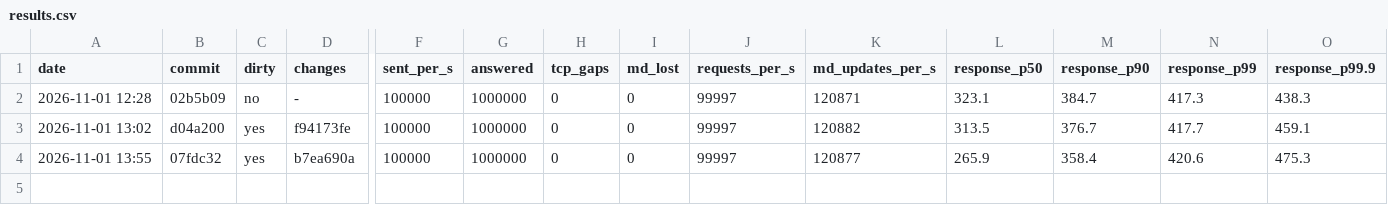
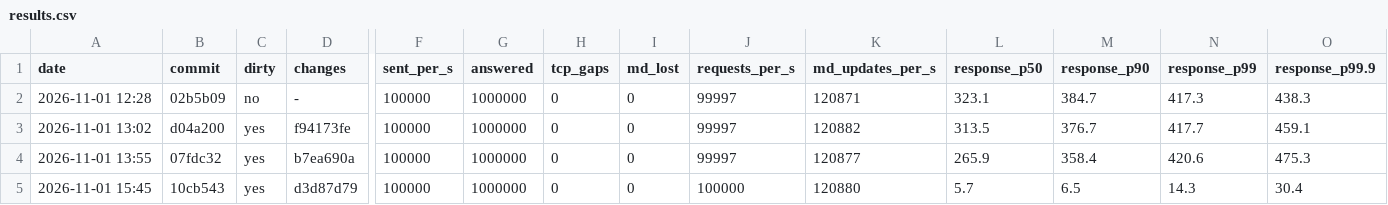
Before and after one commit to BurhanAkkus/Low-Latency-Trading-Exchange-CPP, a CSV file: benchmarks/exchange-benchmark/results.csv, drawn as a sheet; only a part is shown, gaps mark what is left out; rows hold the shown columns only; the diff names each change by its address in the sheet, - before the commit and + after, or states it on an @@ line.

Commit message:
socketList push

```diff
--- a/benchmarks/exchange-benchmark/results.csv
+++ b/benchmarks/exchange-benchmark/results.csv
+row 5: 2026-11-01 15:45 | 10cb543 | yes | d3d87d79 | 100000 | 1000000 | 0 | 0 | 100000 | 120880 | 5.7 | 6.5 | 14.3 | 30.4
```
Also changed, not shown: 2 other files.
